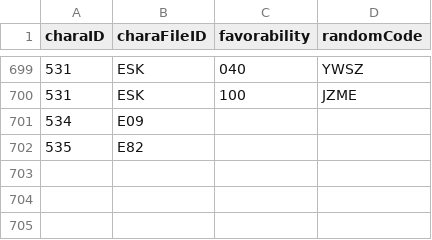
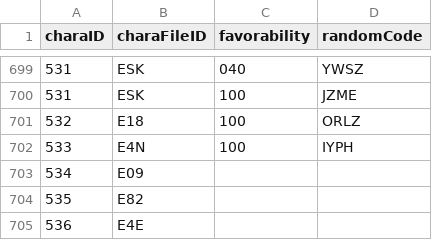
Before and after one commit to Kutouzi/FruitPickingTools, a CSV file: charaMap/charaData.csv, drawn as a sheet; only a part is shown, gaps mark what is left out.

Commit message:
更新至2022.12.20

```diff
--- a/charaMap/charaData.csv
+++ b/charaMap/charaData.csv
@@ -700,3 +700,6 @@ charaID,charaFileID,favorability,randomCode
 531,ESK,100,JZME
+532,E18,100,ORLZ
+533,E4N,100,IYPH
 534,E09,,
 535,E82,,
+536,E4E,,
```
